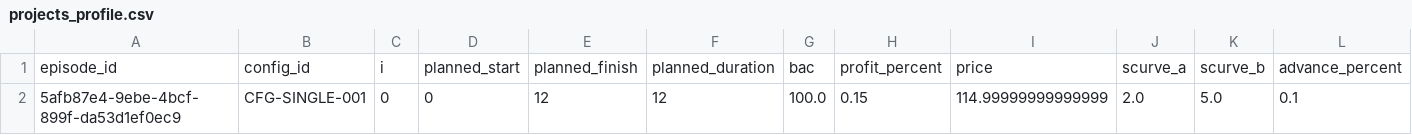
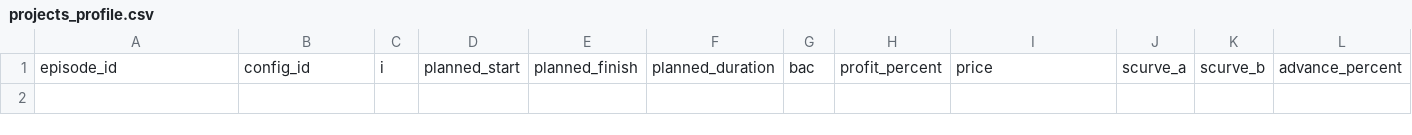
Before and after one commit to UDynamic/PPO-project-portfolio-budgeting-AI-agent, a CSV file: src/db/exports/projects_profile.csv, drawn as a sheet; only a part is shown; rows hold the shown columns only; the diff names each change by its address in the sheet, - before the commit and + after, or states it on an @@ line.

```diff
--- a/src/db/exports/projects_profile.csv
+++ b/src/db/exports/projects_profile.csv
-row 2: 5afb87e4-9ebe-4bcf-899f-da53d1ef0ec9 | CFG-SINGLE-001 | 0 | 0 | 12 | 12 | 100.0 | 0.15 | 114.99999999999999 | 2.0 | 5.0 | 0.1
```
Also changed, not shown: src/db/exports/environment_config.csv, src/db/exports/projects_observation.csv, 14 other files.
